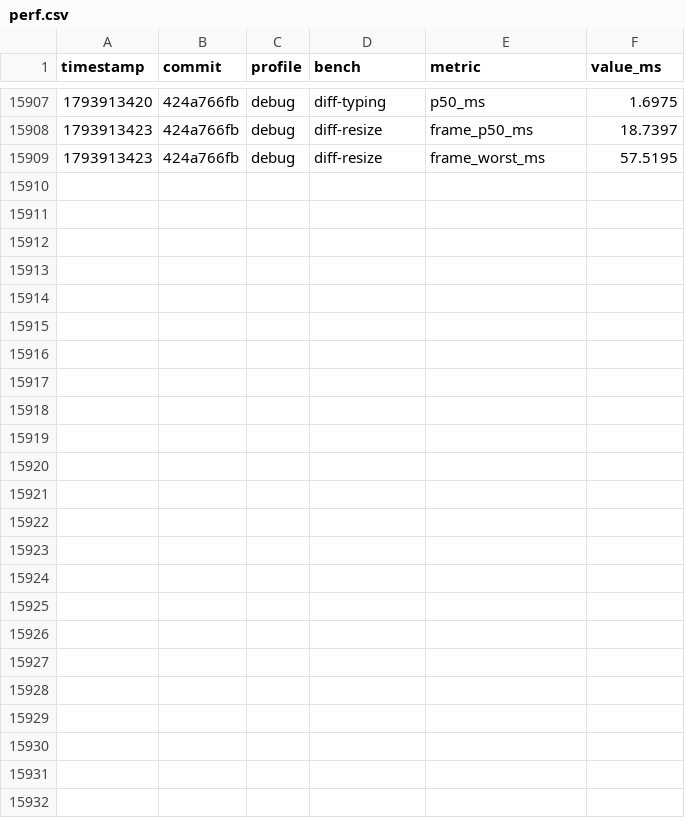
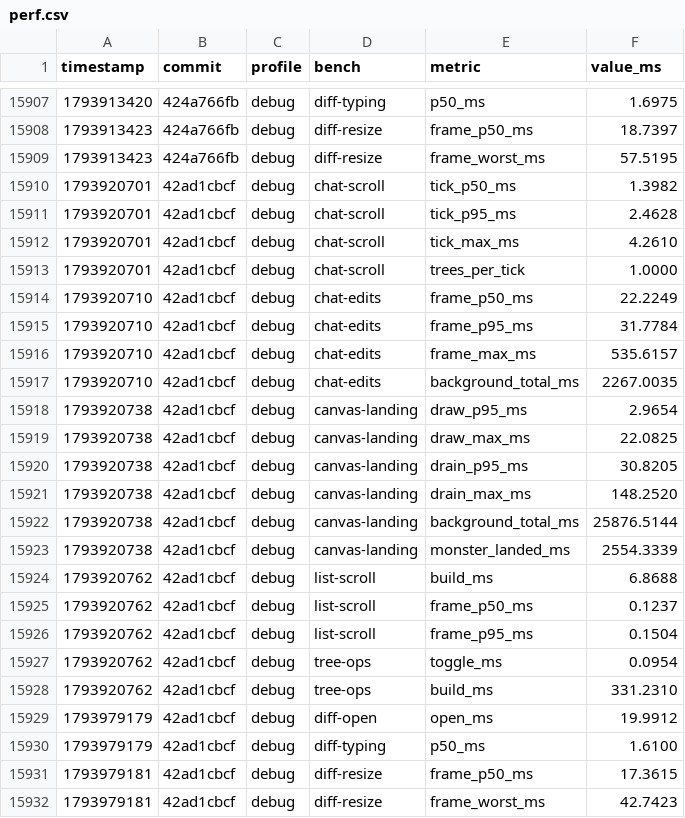
Before and after one commit to JetBrains/himark, a CSV file: perf.csv, drawn as a sheet; only a part is shown, gaps mark what is left out.

```diff
--- a/perf.csv
+++ b/perf.csv
@@ -15909 +15909,24 @@ timestamp,commit,profile,bench,metric,value_ms
 1793913423,424a766fb,debug,diff-resize,frame_worst_ms,57.5195
+1793920701,42ad1cbcf,debug,chat-scroll,tick_p50_ms,1.3982
+1793920701,42ad1cbcf,debug,chat-scroll,tick_p95_ms,2.4628
+1793920701,42ad1cbcf,debug,chat-scroll,tick_max_ms,4.2610
+1793920701,42ad1cbcf,debug,chat-scroll,trees_per_tick,1.0000
+1793920710,42ad1cbcf,debug,chat-edits,frame_p50_ms,22.2249
+1793920710,42ad1cbcf,debug,chat-edits,frame_p95_ms,31.7784
+1793920710,42ad1cbcf,debug,chat-edits,frame_max_ms,535.6157
+1793920710,42ad1cbcf,debug,chat-edits,background_total_ms,2267.0035
+1793920738,42ad1cbcf,debug,canvas-landing,draw_p95_ms,2.9654
+1793920738,42ad1cbcf,debug,canvas-landing,draw_max_ms,22.0825
+1793920738,42ad1cbcf,debug,canvas-landing,drain_p95_ms,30.8205
+1793920738,42ad1cbcf,debug,canvas-landing,drain_max_ms,148.2520
+1793920738,42ad1cbcf,debug,canvas-landing,background_total_ms,25876.5144
+1793920738,42ad1cbcf,debug,canvas-landing,monster_landed_ms,2554.3339
+1793920762,42ad1cbcf,debug,list-scroll,build_ms,6.8688
+1793920762,42ad1cbcf,debug,list-scroll,frame_p50_ms,0.1237
+1793920762,42ad1cbcf,debug,list-scroll,frame_p95_ms,0.1504
+1793920762,42ad1cbcf,debug,tree-ops,toggle_ms,0.0954
+1793920762,42ad1cbcf,debug,tree-ops,build_ms,331.2310
+1793979179,42ad1cbcf,debug,diff-open,open_ms,19.9912
+1793979179,42ad1cbcf,debug,diff-typing,p50_ms,1.6100
+1793979181,42ad1cbcf,debug,diff-resize,frame_p50_ms,17.3615
+1793979181,42ad1cbcf,debug,diff-resize,frame_worst_ms,42.7423
```
Also changed, not shown: 2 other files.
